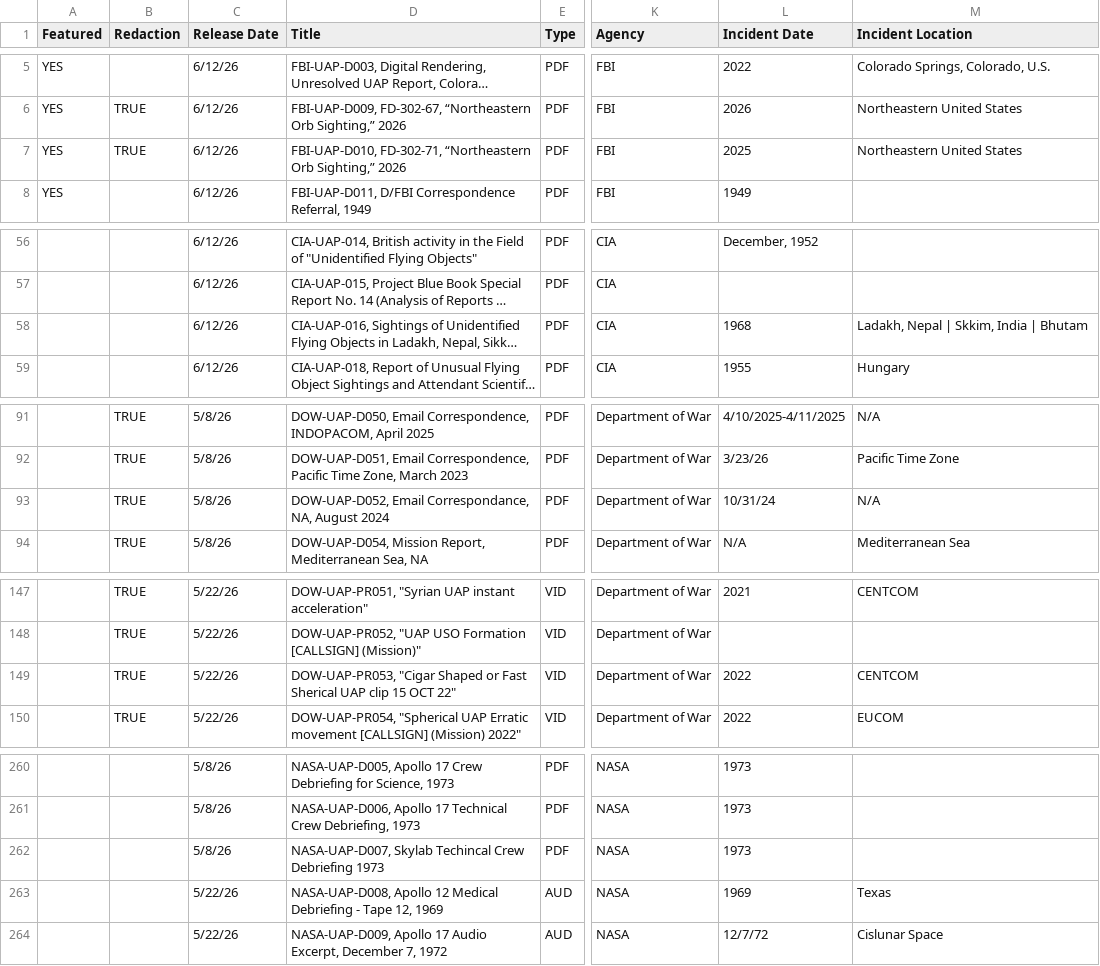
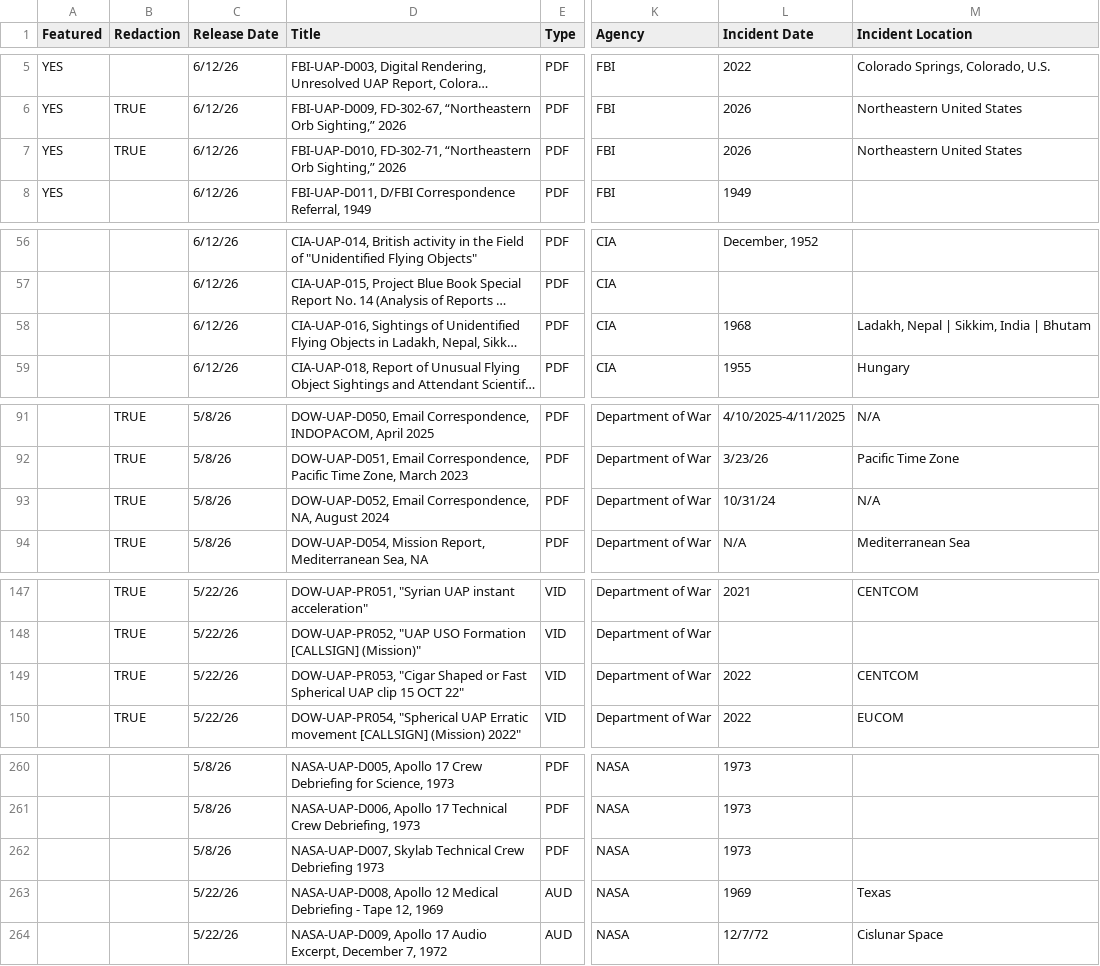
Before and after one commit to omgitzyeoku-collab/UFO, a CSV file: docs/uap-data-2026-06-12.csv, drawn as a sheet; only a part is shown, gaps mark what is left out; long unchanged cells end in …; the diff names each change by its address in the sheet, - before the commit and + after, or states it on an @@ line.

Commit message:
release-watch: new release detected at 2026-06-12T15:37:49Z
Auto-generated by .github/workflows/release-watch.yml — pulled new
uap-data.csv from war.gov, ran differential mirror + pipeline.
See docs/release-watch-state.json for the diff summary.

```diff
--- a/docs/uap-data-2026-06-12.csv
+++ b/docs/uap-data-2026-06-12.csv
-L7 (Incident Date): 2025
+L7 (Incident Date): 2026
-M58 (Incident Location): Ladakh, Nepal | Skkim, India | Bhutam
+M58 (Incident Location): Ladakh, Nepal | Sikkim, India | Bhutam
-D93 (Title): DOW-UAP-D052, Email Correspondance, NA, August…
+D93 (Title): DOW-UAP-D052, Email Correspondence, NA, August…
-D149 (Title): …or Fast Sherical UAP clip…
+D149 (Title): …or Fast Spherical UAP clip…
-D262 (Title): NASA-UAP-D007, Skylab Techincal Crew Debriefing…
+D262 (Title): NASA-UAP-D007, Skylab Technical Crew Debriefing…
```
Also changed, not shown: docs/uap-data.csv, 5 other files.
